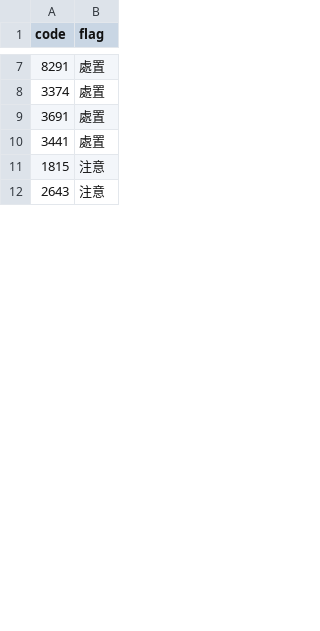
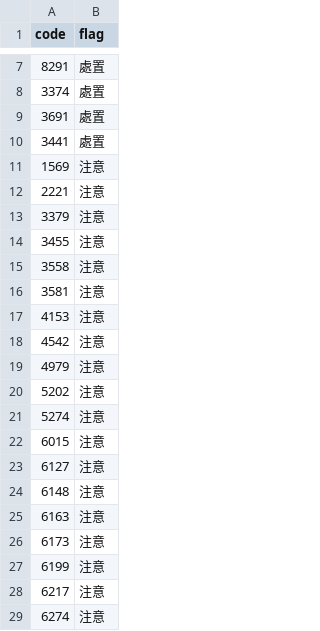
Before and after one commit to stevenhsiehsheng-ctrl/tw-stock-screener, a CSV file: data/extras/warnings.csv, drawn as a sheet; only a part is shown, gaps mark what is left out; the shorter side is filled out with more unchanged rows; the diff covers the shown part only.

```diff
--- a/data/extras/warnings.csv
+++ b/data/extras/warnings.csv
@@ -10 +10,20 @@ code,flag
 3441,處置
+1569,注意
+2221,注意
+3379,注意
+3455,注意
+3558,注意
+3581,注意
+4153,注意
+4542,注意
+4979,注意
+5202,注意
+5274,注意
+6015,注意
+6127,注意
+6148,注意
+6163,注意
+6173,注意
+6199,注意
+6217,注意
+6274,注意
```
Also changed, not shown: 4 added rows and 2 moved rows elsewhere in this file, data/extras/pe.csv, 6 other files.
